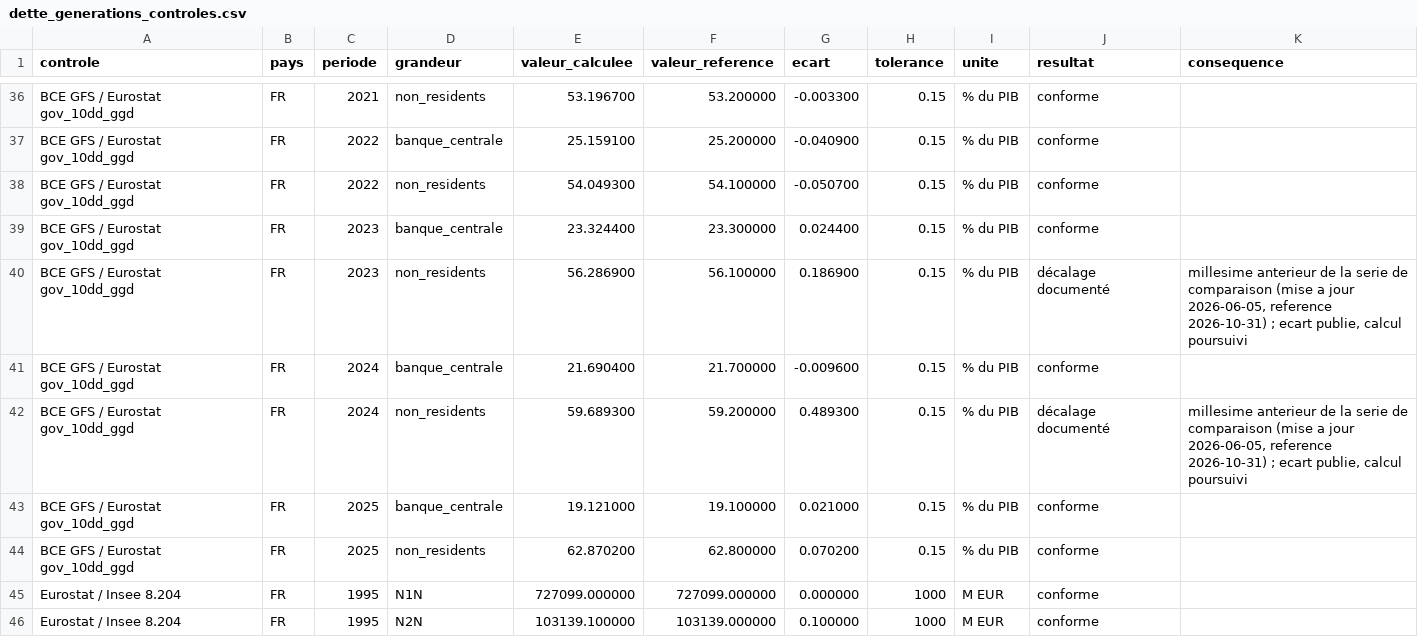
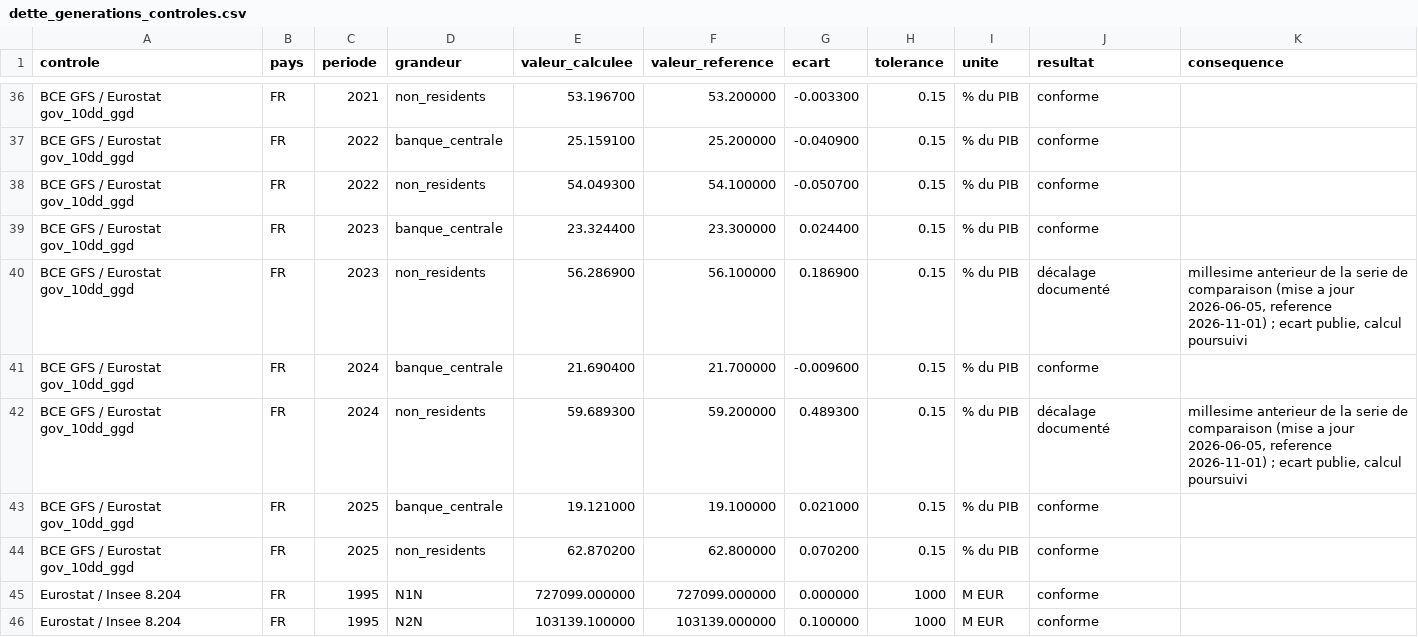
Before and after one commit to ProjectPulse-source/anthropie, a CSV file: static/dette_generations_controles.csv, drawn as a sheet; only a part is shown, gaps mark what is left out.

```diff
--- a/static/dette_generations_controles.csv
+++ b/static/dette_generations_controles.csv
@@ -39,5 +39,5 @@ BCE GFS / Eurostat gov_10dd_ggd,FR,2022,non_residents,54.049300,54.100000,-0.050
 BCE GFS / Eurostat gov_10dd_ggd,FR,2023,banque_centrale,23.324400,23.300000,0.024400,0.15,% du PIB,conforme,
-BCE GFS / Eurostat gov_10dd_ggd,FR,2023,non_residents,56.286900,56.100000,0.186900,0.15,% du PIB,décalage documenté,"millesime anterieur de la serie de comparaison (mise a jour 2026-06-05, reference 2026-10-31) ; ecart publie, calcul poursuivi"
+BCE GFS / Eurostat gov_10dd_ggd,FR,2023,non_residents,56.286900,56.100000,0.186900,0.15,% du PIB,décalage documenté,"millesime anterieur de la serie de comparaison (mise a jour 2026-06-05, reference 2026-11-01) ; ecart publie, calcul poursuivi"
 BCE GFS / Eurostat gov_10dd_ggd,FR,2024,banque_centrale,21.690400,21.700000,-0.009600,0.15,% du PIB,conforme,
-BCE GFS / Eurostat gov_10dd_ggd,FR,2024,non_residents,59.689300,59.200000,0.489300,0.15,% du PIB,décalage documenté,"millesime anterieur de la serie de comparaison (mise a jour 2026-06-05, reference 2026-10-31) ; ecart publie, calcul poursuivi"
+BCE GFS / Eurostat gov_10dd_ggd,FR,2024,non_residents,59.689300,59.200000,0.489300,0.15,% du PIB,décalage documenté,"millesime anterieur de la serie de comparaison (mise a jour 2026-06-05, reference 2026-11-01) ; ecart publie, calcul poursuivi"
 BCE GFS / Eurostat gov_10dd_ggd,FR,2025,banque_centrale,19.121000,19.100000,0.021000,0.15,% du PIB,conforme,
```
